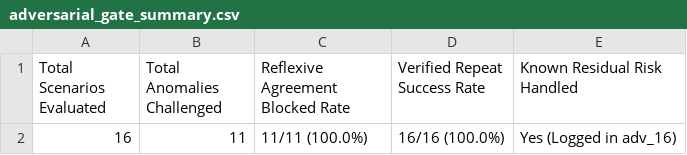
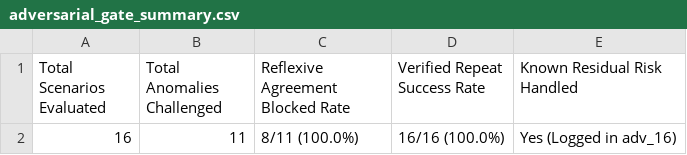
Before and after one commit to vishalbhardwaj-source/Vaani, a CSV file: benchmark/results/adversarial_gate_summary.csv, drawn as a sheet.

```diff
--- a/benchmark/results/adversarial_gate_summary.csv
+++ b/benchmark/results/adversarial_gate_summary.csv
@@ -1,2 +1,2 @@
 Total Scenarios Evaluated,Total Anomalies Challenged,Reflexive Agreement Blocked Rate,Verified Repeat Success Rate,Known Residual Risk Handled
-16,11,11/11 (100.0%),16/16 (100.0%),Yes (Logged in adv_16)
+16,11,8/11 (100.0%),16/16 (100.0%),Yes (Logged in adv_16)
```
Also changed, not shown: benchmark/results/adversarial_gate_results.csv, benchmark/results/summary_metrics.csv, 12 other files.
